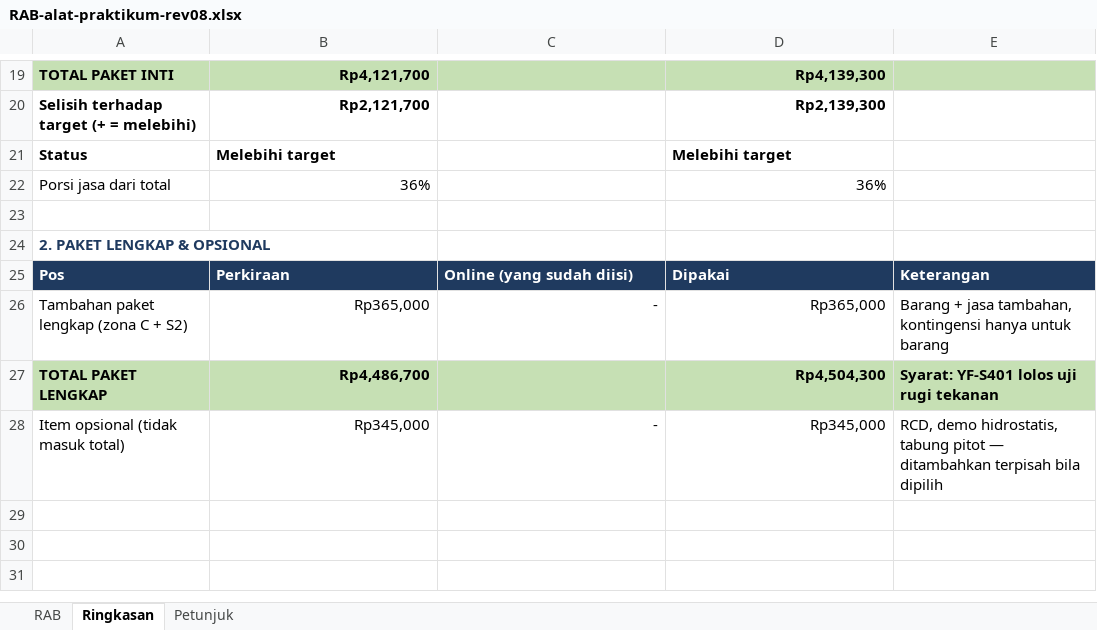
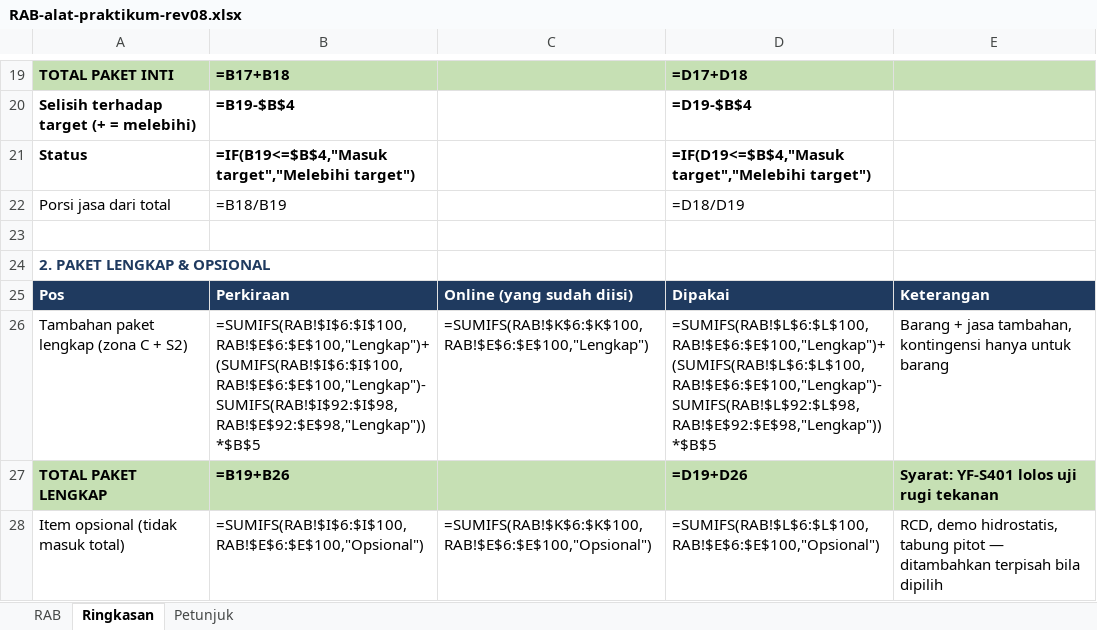
Before and after one commit to Grsliy/mcu-flow-continuity-bernoulli, an Excel workbook: anggaran/RAB-alat-praktikum-rev08.xlsx, sheet Ringkasan, drawn as a sheet; only a part is shown, gaps mark what is left out; values as stored, in another font and other column widths than the file's, no borders; formulas without a stored value are shown as written; the diff covers the shown part only; the diff names each change by its address in the sheet, - before the commit and + after, or states it on an @@ line.

```diff
--- a/anggaran/RAB-alat-praktikum-rev08.xlsx (sheet Ringkasan)
+++ b/anggaran/RAB-alat-praktikum-rev08.xlsx (sheet Ringkasan)
-B19: Rp4,121,700
+B19: =B17+B18
-D19: Rp4,139,300
+D19: =D17+D18
-B20: Rp2,121,700
+B20: =B19-$B$4
-D20: Rp2,139,300
+D20: =D19-$B$4
-B21: Melebihi target
+B21: =IF(B19<=$B$4,"Masuk target","Melebihi target")
-D21: Melebihi target
+D21: =IF(D19<=$B$4,"Masuk target","Melebihi target")
-B22: 36%
+B22: =B18/B19
-D22: 36%
+D22: =D18/D19
-B26: Rp365,000
+B26: =SUMIFS(RAB!$I$6:$I$100,RAB!$E$6:$E$100,"Lengkap")+(SUMIFS(RAB!$I$6:$I$100,RAB!$E$6:$E$100,"Lengkap")-SUMIFS(RAB!$I$92:$I$98,RAB!$E$92:$E$98,"Lengkap"))*$B$5
-C26: -
+C26: =SUMIFS(RAB!$K$6:$K$100,RAB!$E$6:$E$100,"Lengkap")
-D26: Rp365,000
+D26: =SUMIFS(RAB!$L$6:$L$100,RAB!$E$6:$E$100,"Lengkap")+(SUMIFS(RAB!$L$6:$L$100,RAB!$E$6:$E$100,"Lengkap")-SUMIFS(RAB!$L$92:$L$98,RAB!$E$92:$E$98,"Lengkap"))*$B$5
-B27: Rp4,486,700
+B27: =B19+B26
-D27: Rp4,504,300
+D27: =D19+D26
-B28: Rp345,000
+B28: =SUMIFS(RAB!$I$6:$I$100,RAB!$E$6:$E$100,"Opsional")
-C28: -
+C28: =SUMIFS(RAB!$K$6:$K$100,RAB!$E$6:$E$100,"Opsional")
-D28: Rp345,000
+D28: =SUMIFS(RAB!$L$6:$L$100,RAB!$E$6:$E$100,"Opsional")
```
Also changed, not shown: 32 edited cells elsewhere in this sheet, sheet RAB.
